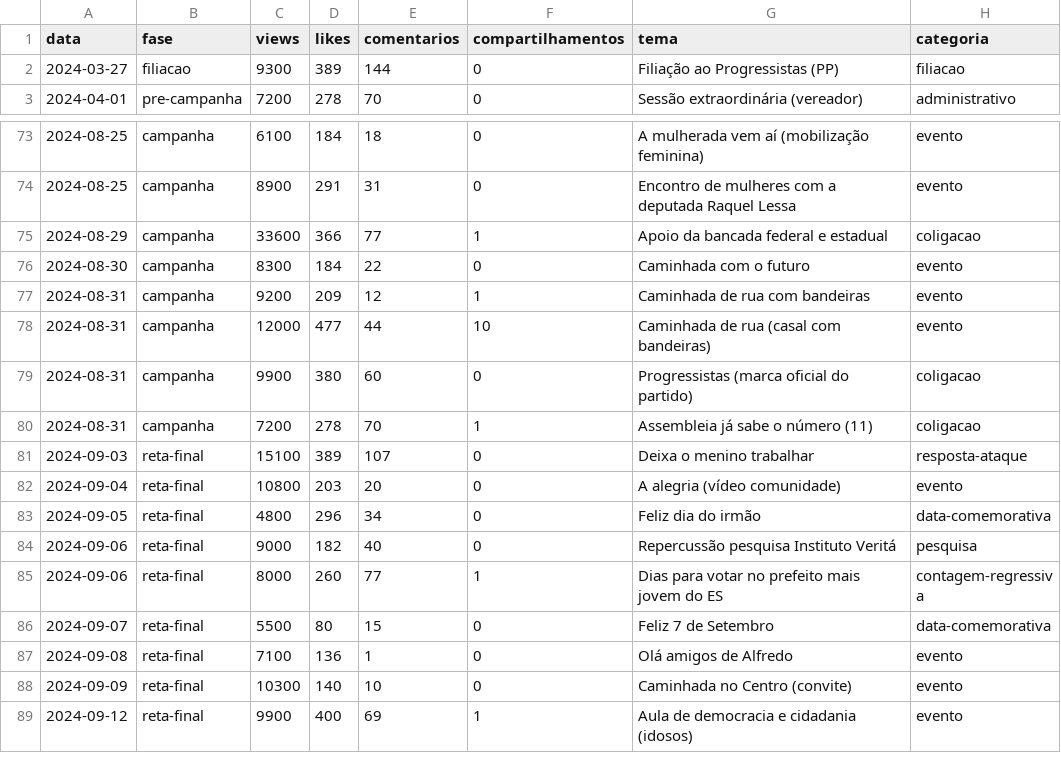
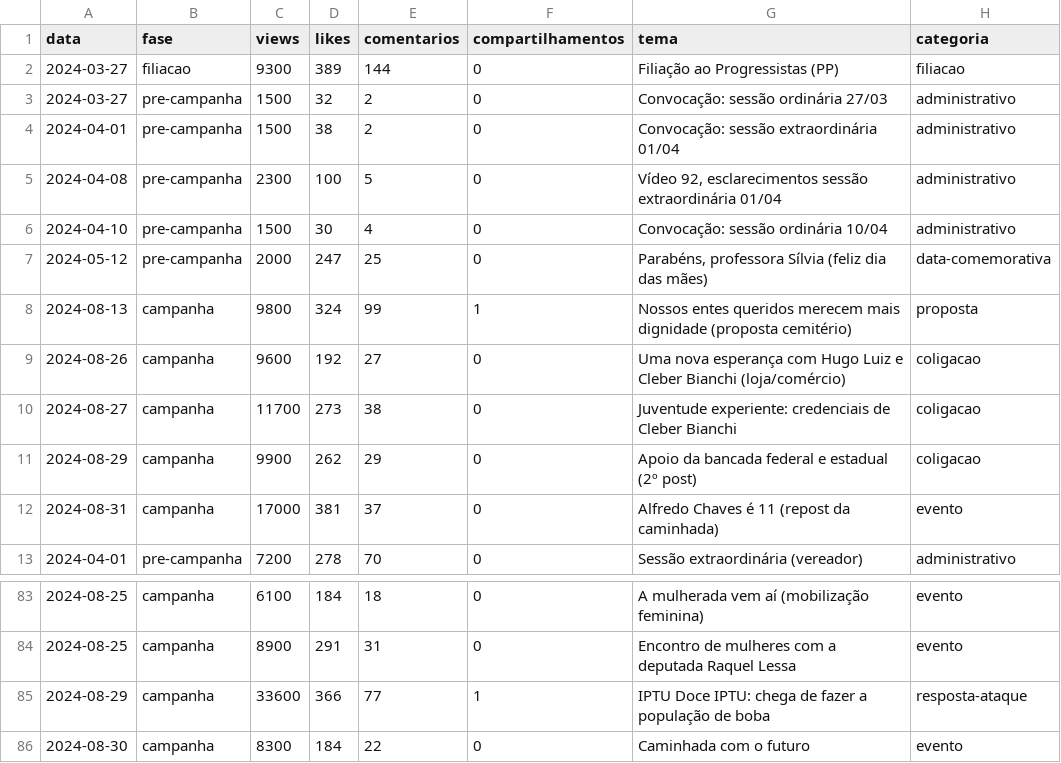
Before and after one commit to menegheljv/alfredo-chaves-eleicoes-2020-2024, a CSV file: data/campanha_digital_posts.csv, drawn as a sheet; only a part is shown, gaps mark what is left out; the shorter side is filled out with more unchanged rows.

```diff
--- a/data/campanha_digital_posts.csv
+++ b/data/campanha_digital_posts.csv
@@ -2,2 +2,12 @@ data;fase;views;likes;comentarios;compartilhamentos;tema;categoria
 2024-03-27;filiacao;9300;389;144;0;Filiação ao Progressistas (PP);filiacao
+2024-03-27;pre-campanha;1500;32;2;0;Convocação: sessão ordinária 27/03;administrativo
+2024-04-01;pre-campanha;1500;38;2;0;Convocação: sessão extraordinária 01/04;administrativo
+2024-04-08;pre-campanha;2300;100;5;0;Vídeo 92, esclarecimentos sessão extraordinária 01/04;administrativo
+2024-04-10;pre-campanha;1500;30;4;0;Convocação: sessão ordinária 10/04;administrativo
+2024-05-12;pre-campanha;2000;247;25;0;Parabéns, professora Sílvia (feliz dia das mães);data-comemorativa
+2024-08-13;campanha;9800;324;99;1;Nossos entes queridos merecem mais dignidade (proposta cemitério);proposta
+2024-08-26;campanha;9600;192;27;0;Uma nova esperança com Hugo Luiz e Cleber Bianchi (loja/comércio);coligacao
+2024-08-27;campanha;11700;273;38;0;Juventude experiente: credenciais de Cleber Bianchi;coligacao
+2024-08-29;campanha;9900;262;29;0;Apoio da bancada federal e estadual (2º post);coligacao
+2024-08-31;campanha;17000;381;37;0;Alfredo Chaves é 11 (repost da caminhada);evento
 2024-04-01;pre-campanha;7200;278;70;0;Sessão extraordinária (vereador);administrativo
@@ -74,3 +84,3 @@ data;fase;views;likes;comentarios;compartilhamentos;tema;categoria
 2024-08-25;campanha;8900;291;31;0;Encontro de mulheres com a deputada Raquel Lessa;evento
-2024-08-29;campanha;33600;366;77;1;Apoio da bancada federal e estadual;coligacao
+2024-08-29;campanha;33600;366;77;1;IPTU Doce IPTU: chega de fazer a população de boba;resposta-ataque
 2024-08-30;campanha;8300;184;22;0;Caminhada com o futuro;evento
```
Also changed, not shown: output/campanha_digital_resumo.csv, 4 other files.
